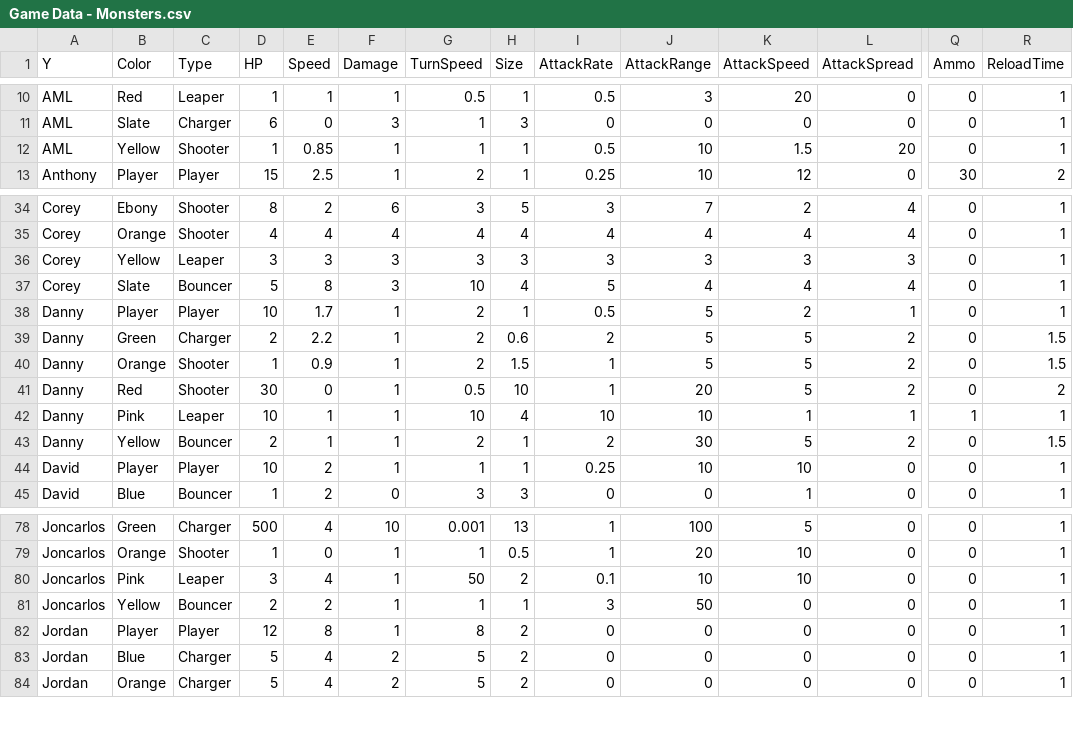
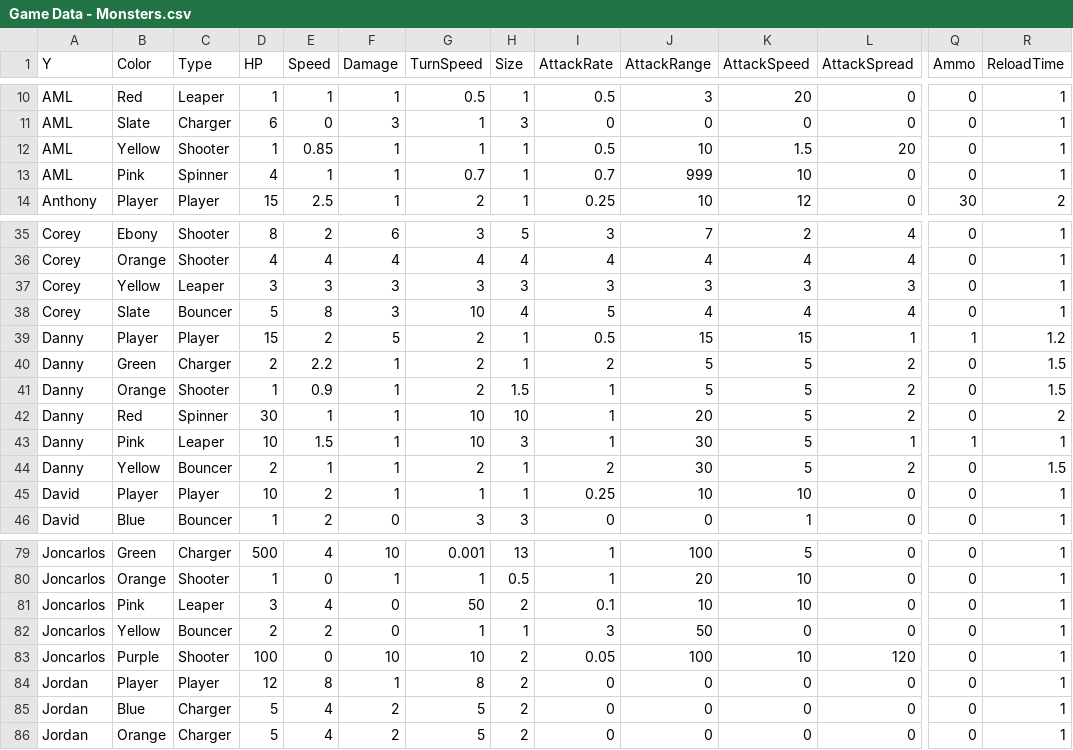
Before and after one commit to OtspIII/LIU-Level-Dev-24, a CSV file: Assets/Resources/Game Data - Monsters.csv, drawn as a sheet; only a part is shown, gaps mark what is left out; addresses are those after the commit; rows hold the shown columns only; the diff names each change by its address in the sheet, - before the commit and + after, or states it on an @@ line.

```diff
--- a/Assets/Resources/Game Data - Monsters.csv
+++ b/Assets/Resources/Game Data - Monsters.csv
+row 13: AML | Pink | Spinner | 4 | 1 | 1 | 0.7 | 1 | 0.7 | 999 | 10 | 0 | 0 | 1
-D39 (HP): 10
+D39 (HP): 15
-E39 (Speed): 1.7
+E39 (Speed): 2
-F39 (Damage): 1
+F39 (Damage): 5
-J39 (AttackRange): 5
+J39 (AttackRange): 15
-K39 (AttackSpeed): 2
+K39 (AttackSpeed): 15
-Q39 (Ammo): 0
+Q39 (Ammo): 1
-R39 (ReloadTime): 1
+R39 (ReloadTime): 1.2
-H40 (Size): 0.6
+H40 (Size): 1
-C42 (Type): Shooter
+C42 (Type): Spinner
-E42 (Speed): 0
+E42 (Speed): 1
-G42 (TurnSpeed): 0.5
+G42 (TurnSpeed): 10
-E43 (Speed): 1
+E43 (Speed): 1.5
-H43 (Size): 4
+H43 (Size): 3
-I43 (AttackRate): 10
+I43 (AttackRate): 1
-J43 (AttackRange): 10
+J43 (AttackRange): 30
-K43 (AttackSpeed): 1
+K43 (AttackSpeed): 5
-F81:F82 (Damage): 1
+F81:F82 (Damage): 0
+row 83: Joncarlos | Purple | Shooter | 100 | 0 | 10 | 10 | 2 | 0.05 | 100 | 10 | 120 | 0 | 1
```
Also changed, not shown: 26 other files.
